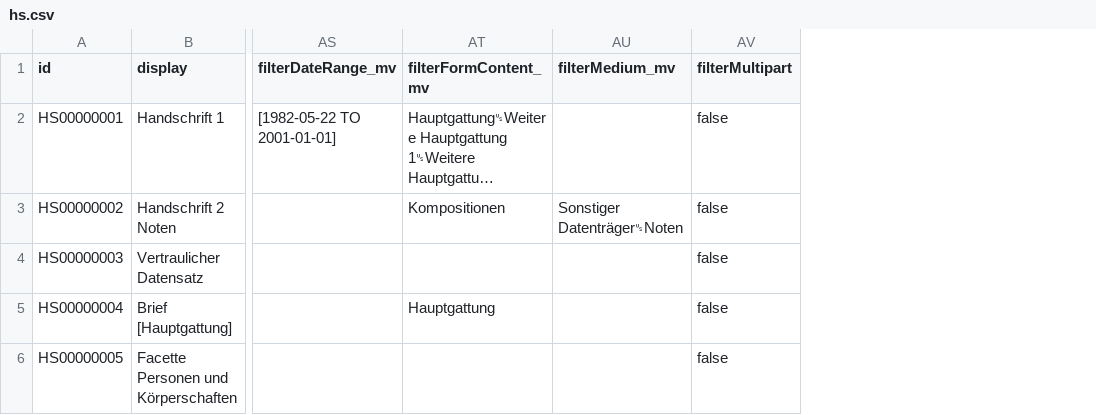
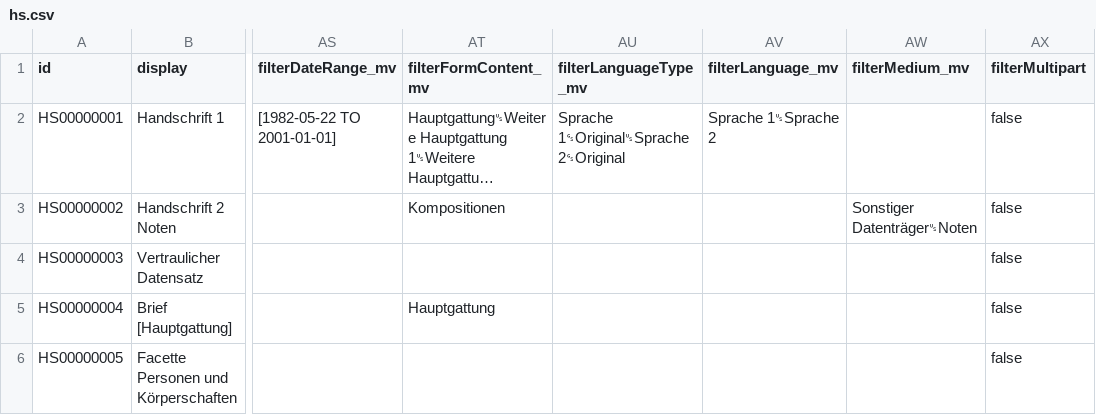
Before and after one commit to dla-marbach/dla-opac-transform, a CSV file: example/output/hs.csv, drawn as a sheet; only a part is shown, gaps mark what is left out; long unchanged cells end in …; the diff names each change by its address in the sheet, - before the commit and + after, or states it on an @@ line.

```diff
--- a/example/output/hs.csv
+++ b/example/output/hs.csv
+column AU (filterLanguageType_mv), row 2: Sprache 1␝Original␟Sprache 2␝Original
+column AV (filterLanguage_mv), row 2: Sprache 1␟Sprache 2
```
Also changed, not shown: docs/internformat.csv, example/output/ak.csv, 14 other files.
